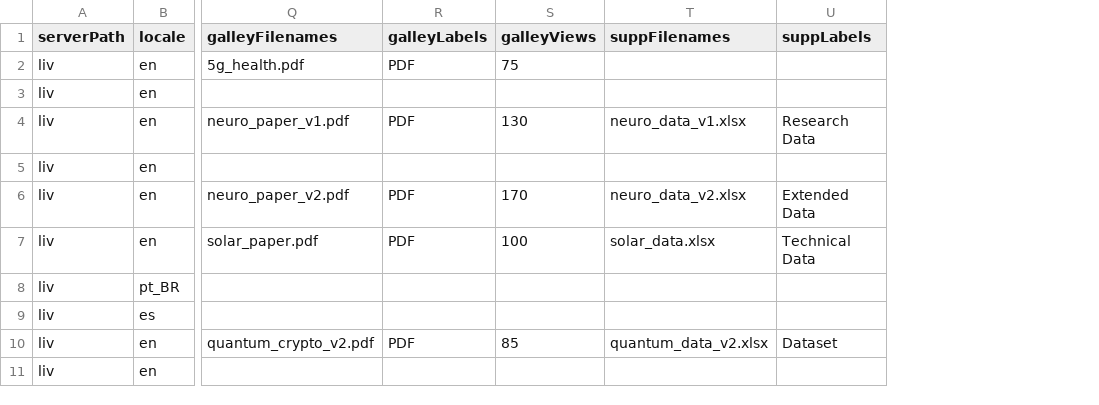
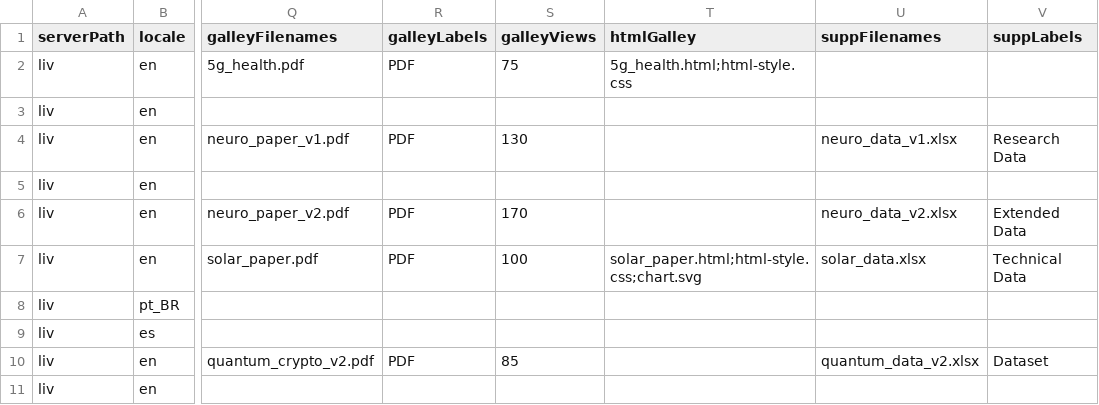
Before and after one commit to Godoy0722/ops_csv_importexport, a CSV file: examples/preprints/mixed_preprints.csv, drawn as a sheet; only a part is shown, gaps mark what is left out; the diff names each change by its address in the sheet, - before the commit and + after, or states it on an @@ line.

Commit message:
feat: add support for HTML galleys in preprint import/export and update CSV format

```diff
--- a/examples/preprints/mixed_preprints.csv
+++ b/examples/preprints/mixed_preprints.csv
+column T (htmlGalley), rows 2-7: 5g_health.html;html-style.css |  |  |  |  | solar_paper.html;html-style.css;chart.svg
```
Also changed, not shown: examples/preprints/multi_locale_single_version_preprints.csv, examples/preprints/single_locale_multi_version_preprints.csv, 4 other files.
